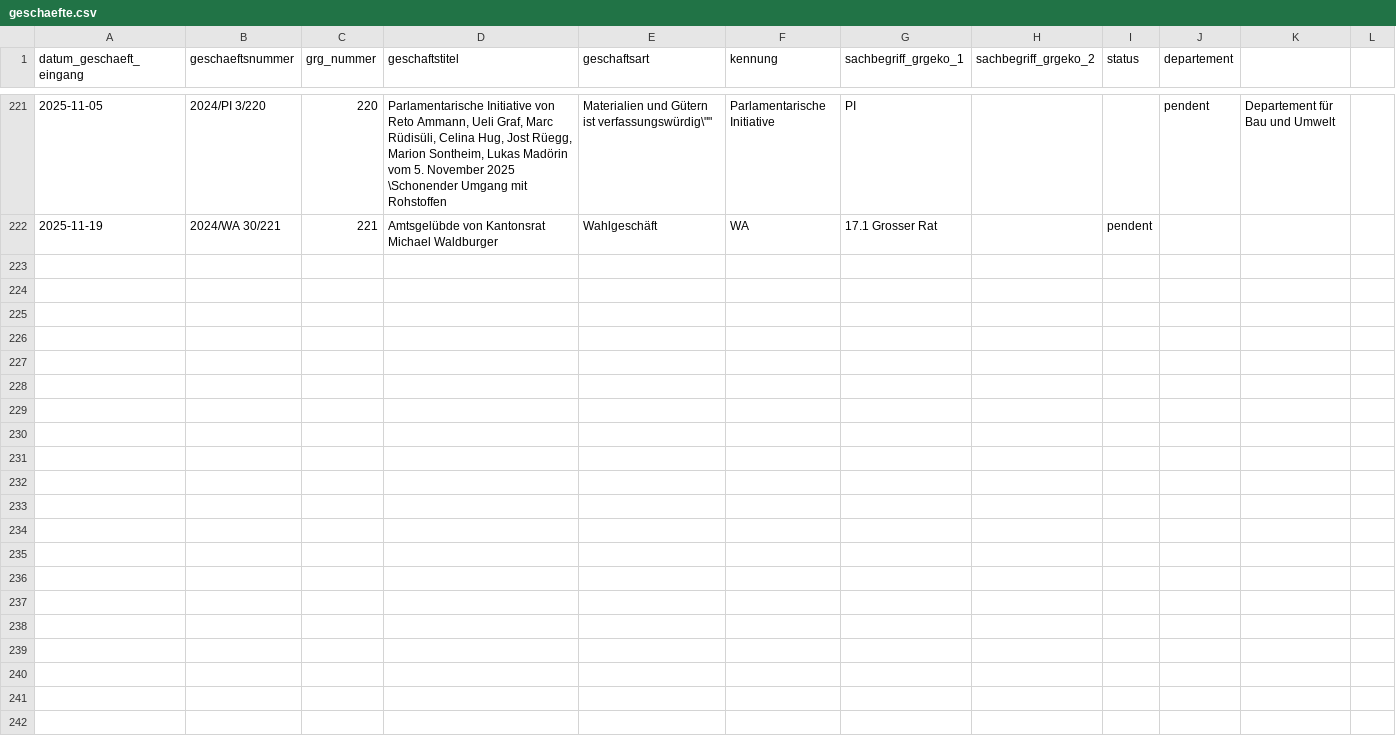
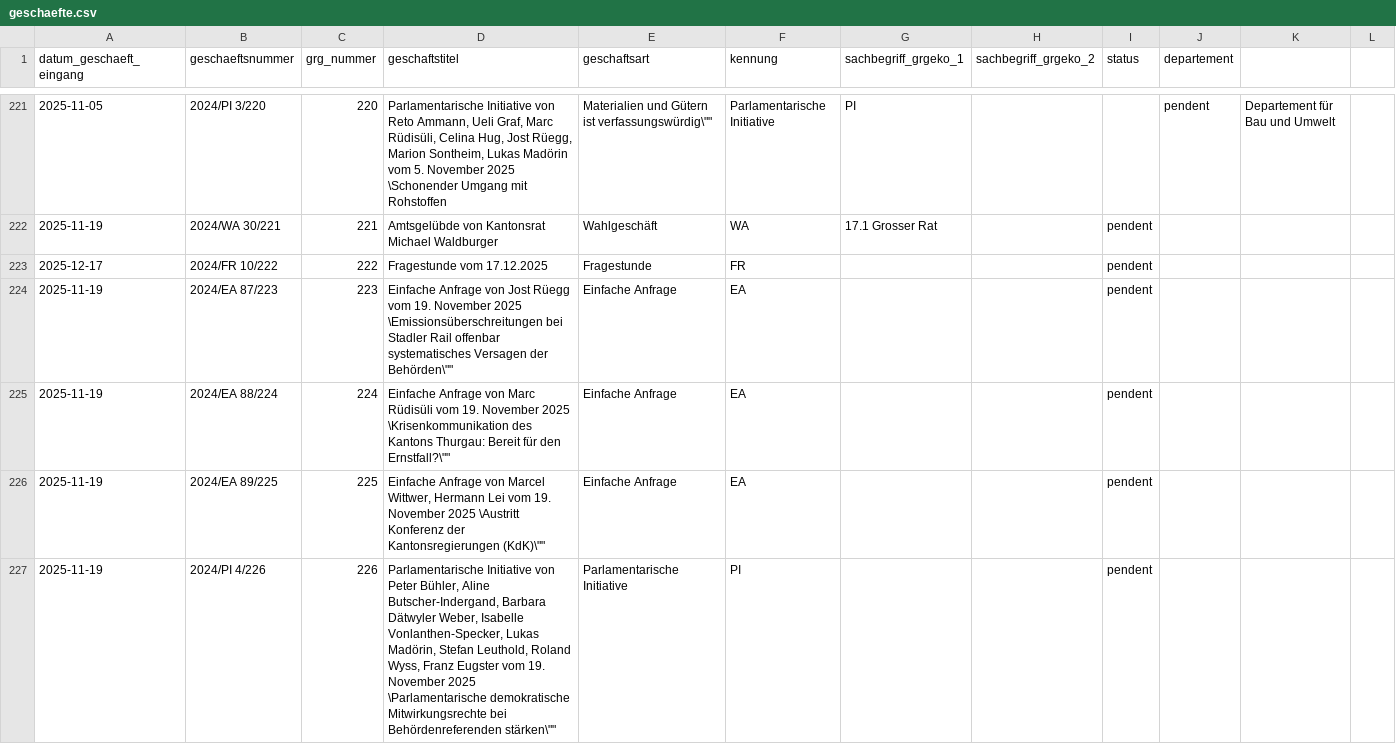
Before and after one commit to ogdtg/vorstossdaten_scrape, a CSV file: geschaefte.csv, drawn as a sheet; only a part is shown, gaps mark what is left out; the diff covers the shown part only; the diff names each change by its address in the sheet, - before the commit and + after, or states it on an @@ line.

```diff
--- a/geschaefte.csv
+++ b/geschaefte.csv
+row 223: 2025-12-17 | 2024/FR 10/222 | 222 | Fragestunde vom 17.12.2025 | Fragestunde | FR |  |  | pendent
+row 224: 2025-11-19 | 2024/EA 87/223 | 223 | Einfache Anfrage von Jost Rüegg vom 19. November 2025 \Emissionsüberschreitungen bei Stadler Rail offenbar systematisches Versagen der Behörden\"" | Einfache Anfrage | EA |  |  | pendent
+row 225: 2025-11-19 | 2024/EA 88/224 | 224 | Einfache Anfrage von Marc Rüdisüli vom 19. November 2025 \Krisenkommunikation des Kantons Thurgau: Bereit für den Ernstfall?\"" | Einfache Anfrage | EA |  |  | pendent
+row 226: 2025-11-19 | 2024/EA 89/225 | 225 | Einfache Anfrage von Marcel Wittwer, Hermann Lei vom 19. November 2025 \Austritt Konferenz der Kantonsregierungen (KdK)\"" | Einfache Anfrage | EA |  |  | pendent
+row 227: 2025-11-19 | 2024/PI 4/226 | 226 | Parlamentarische Initiative von Peter Bühler, Aline Butscher-Indergand, Barbara Dätwyler Weber, Isabelle Vonlanthen-Specker, Lukas Madörin, Stefan Leuthold, Roland Wyss, Franz Eugster vom 19. November 2025 \Parlamentarische demokratische Mitwirkungsrechte bei Behördenreferenden stärken\"" | Parlamentarische Initiative | PI |  |  | pendent
```
Also changed, not shown: 4 added rows and 12 edited cells elsewhere in this file, 3 other files.
